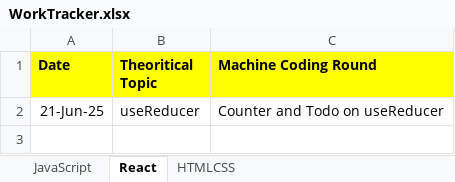
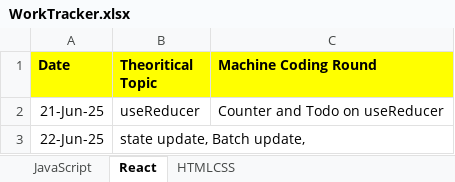
Before and after one commit to RakeshRanjanUIDeveloper/CodeWithJavaScript, an Excel workbook: WorkTracker.xlsx, sheet React, drawn as a sheet; values as stored, in another font and other column widths than the file's, no borders; the diff names each change by its address in the sheet, - before the commit and + after, or states it on an @@ line.

```diff
--- a/WorkTracker.xlsx (sheet React)
+++ b/WorkTracker.xlsx (sheet React)
+row 3: 22-Jun-25 | state update, Batch update,
```
Also changed, not shown: sheet JavaScript, 2 other files.
